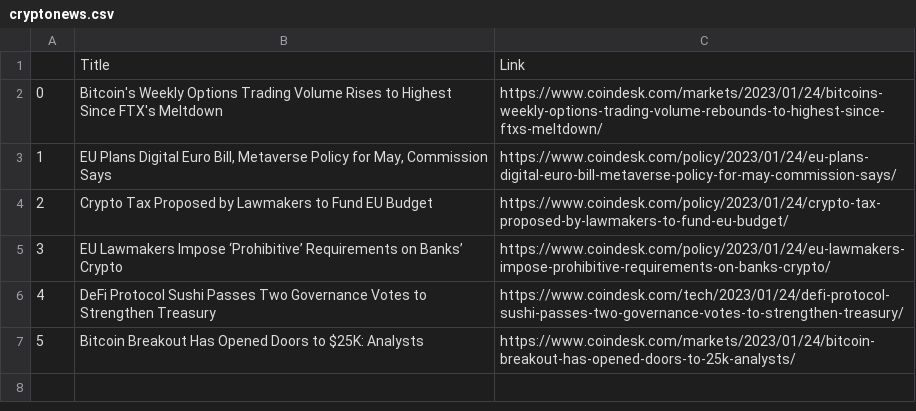
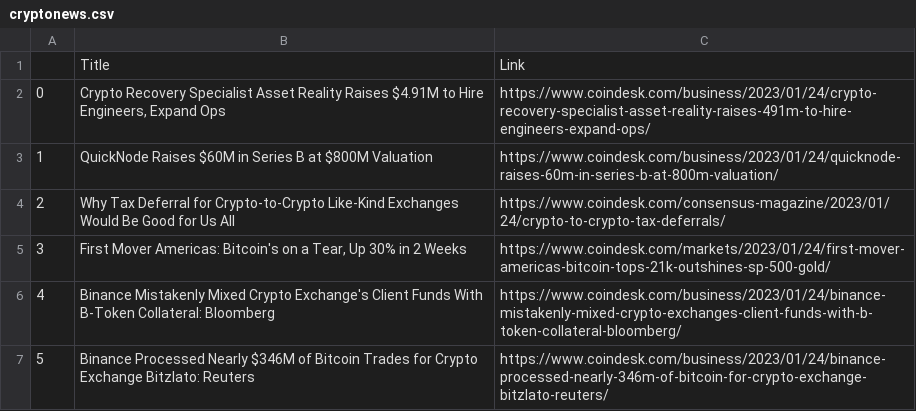
Before and after one commit to lcelanova/Automate-Your-Life-With-Python, a CSV file: cryptonews.csv, drawn as a sheet.

Commit message:
automated crypto news

```diff
--- a/cryptonews.csv
+++ b/cryptonews.csv
@@ -1,7 +1,7 @@
 ,Title,Link
-0,Bitcoin's Weekly Options Trading Volume Rises to Highest Since FTX's Meltdown,https://www.coindesk.com/markets/2023/01/24/bitcoins-weekly-options-trading-volume-rebounds-to-highest-since-ftxs-meltdown/
-1,"EU Plans Digital Euro Bill, Metaverse Policy for May, Commission Says",https://www.coindesk.com/policy/2023/01/24/eu-plans-digital-euro-bill-metaverse-policy-for-may-commission-says/
-2,Crypto Tax Proposed by Lawmakers to Fund EU Budget,https://www.coindesk.com/policy/2023/01/24/crypto-tax-proposed-by-lawmakers-to-fund-eu-budget/
-3,EU Lawmakers Impose ‘Prohibitive’ Requirements on Banks’ Crypto,https://www.coindesk.com/policy/2023/01/24/eu-lawmakers-impose-prohibitive-requirements-on-banks-crypto/
-4,DeFi Protocol Sushi Passes Two Governance Votes to Strengthen Treasury,https://www.coindesk.com/tech/2023/01/24/defi-protocol-sushi-passes-two-governance-votes-to-strengthen-treasury/
-5,Bitcoin Breakout Has Opened Doors to $25K: Analysts,https://www.coindesk.com/markets/2023/01/24/bitcoin-breakout-has-opened-doors-to-25k-analysts/
+0,"Crypto Recovery Specialist Asset Reality Raises $4.91M to Hire Engineers, Expand Ops",https://www.coindesk.com/business/2023/01/24/crypto-recovery-specialist-asset-reality-raises-491m-to-hire-engineers-expand-ops/
+1,QuickNode Raises $60M in Series B at $800M Valuation,https://www.coindesk.com/business/2023/01/24/quicknode-raises-60m-in-series-b-at-800m-valuation/
+2,Why Tax Deferral for Crypto-to-Crypto Like-Kind Exchanges Would Be Good for Us All,https://www.coindesk.com/consensus-magazine/2023/01/24/crypto-to-crypto-tax-deferrals/
+3,"First Mover Americas: Bitcoin's on a Tear, Up 30% in 2 Weeks",https://www.coindesk.com/markets/2023/01/24/first-mover-americas-bitcoin-tops-21k-outshines-sp-500-gold/
+4,Binance Mistakenly Mixed Crypto Exchange's Client Funds With B-Token Collateral: Bloomberg,https://www.coindesk.com/business/2023/01/24/binance-mistakenly-mixed-crypto-exchanges-client-funds-with-b-token-collateral-bloomberg/
+5,Binance Processed Nearly $346M of Bitcoin Trades for Crypto Exchange Bitzlato: Reuters,https://www.coindesk.com/business/2023/01/24/binance-processed-nearly-346m-of-bitcoin-for-crypto-exchange-bitzlato-reuters/
```
Also changed, not shown: 18 other files.
